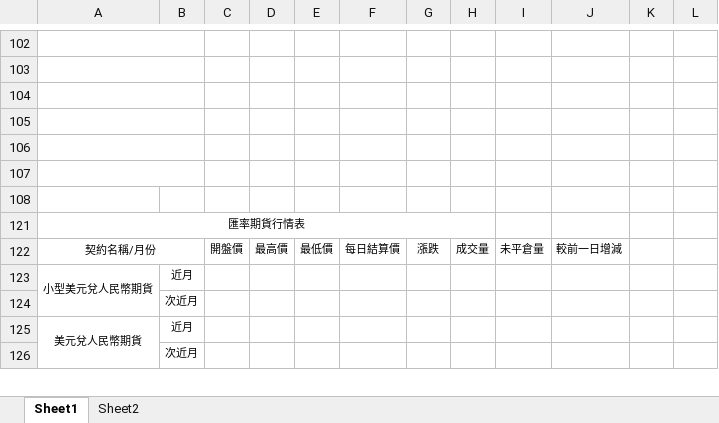
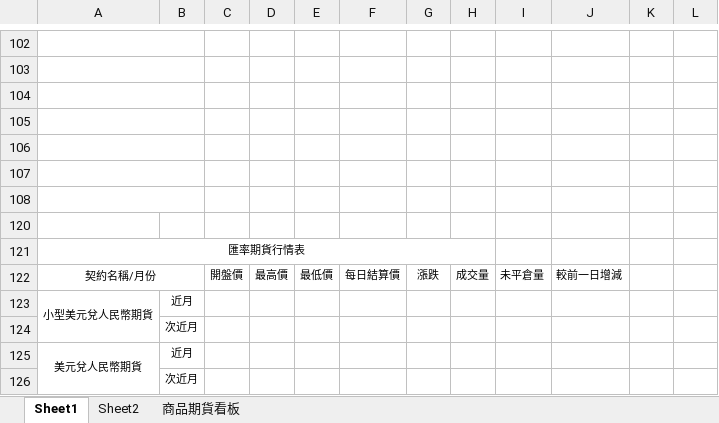
Before and after one commit to haotingchan/RekindlePhoenixCI, an Excel workbook: PhoenixCI/Excel_Template/30055_1.xlsx, sheet Sheet1, drawn as a sheet; only a part is shown, gaps mark what is left out; values as stored, in another font and other column widths than the file's, no borders; the diff names each change by its address in the sheet, - before the commit and + after, or states it on an @@ line.

```diff
--- a/PhoenixCI/Excel_Template/30055_1.xlsx (sheet Sheet1)
+++ b/PhoenixCI/Excel_Template/30055_1.xlsx (sheet Sheet1)
+sheet tab: 商品期貨看板
+A108:B108 merged
+row 120: (empty)
```
Also changed, not shown: PhoenixCI/Excel_Template/30055_2.xlsx, PhoenixCI/Excel_Template/30055_TJF.xlsx, 11 other files.
